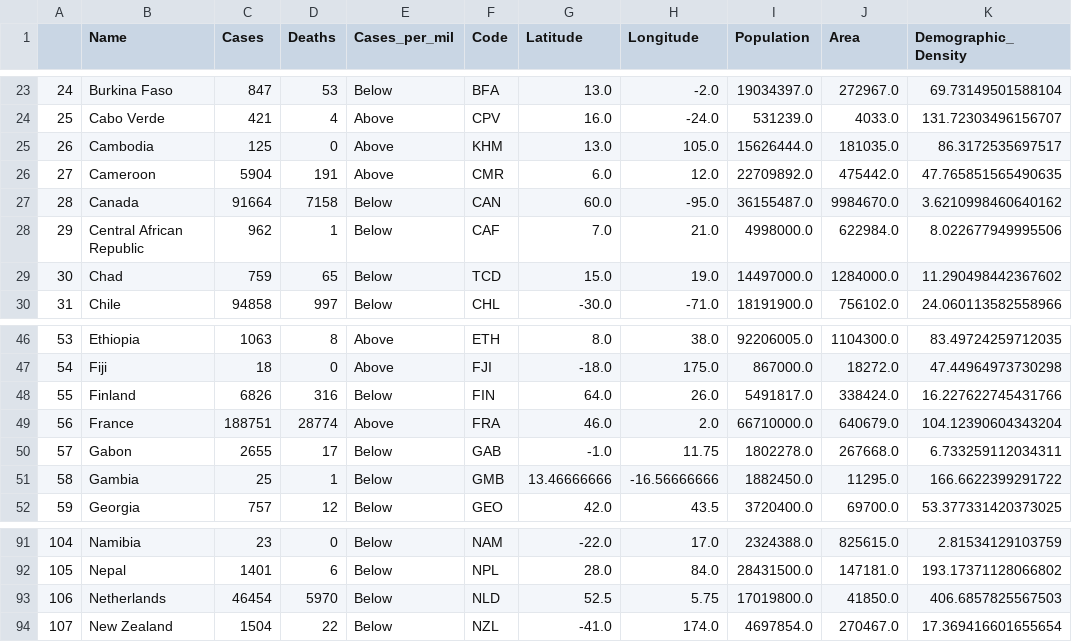
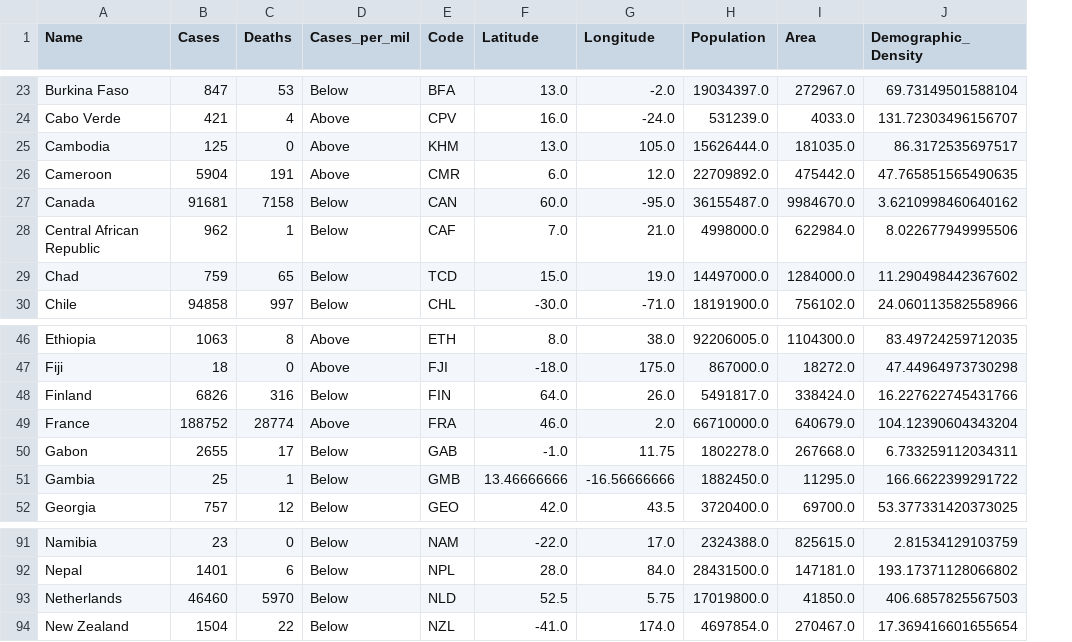
Before and after one commit to Vinschers/egg-wave, a CSV file: final.csv, drawn as a sheet; only a part is shown, gaps mark what is left out; removed rows and columns are numbered as before the commit, all else as after; the diff covers the shown part only; the diff names each change by its address in the sheet, - before the commit and + after, or states it on an @@ line.

Commit message:
Update final.csv

```diff
--- a/final.csv
+++ b/final.csv
-column A, rows 23-30: 24 | 25 | 26 | 27 | 28 | 29 | 30 | 31; rows 46-52: 53 | 54 | 55 | 56 | 57 | 58 | 59; rows 91-94: 104 | 105 | 106 | 107
-B27 (Cases): 91664
+B27 (Cases): 91681
-B49 (Cases): 188751
+B49 (Cases): 188752
-B93 (Cases): 46454
+B93 (Cases): 46460
```
Also changed, not shown: 4 removed rows and 24 edited cells elsewhere in this file.
